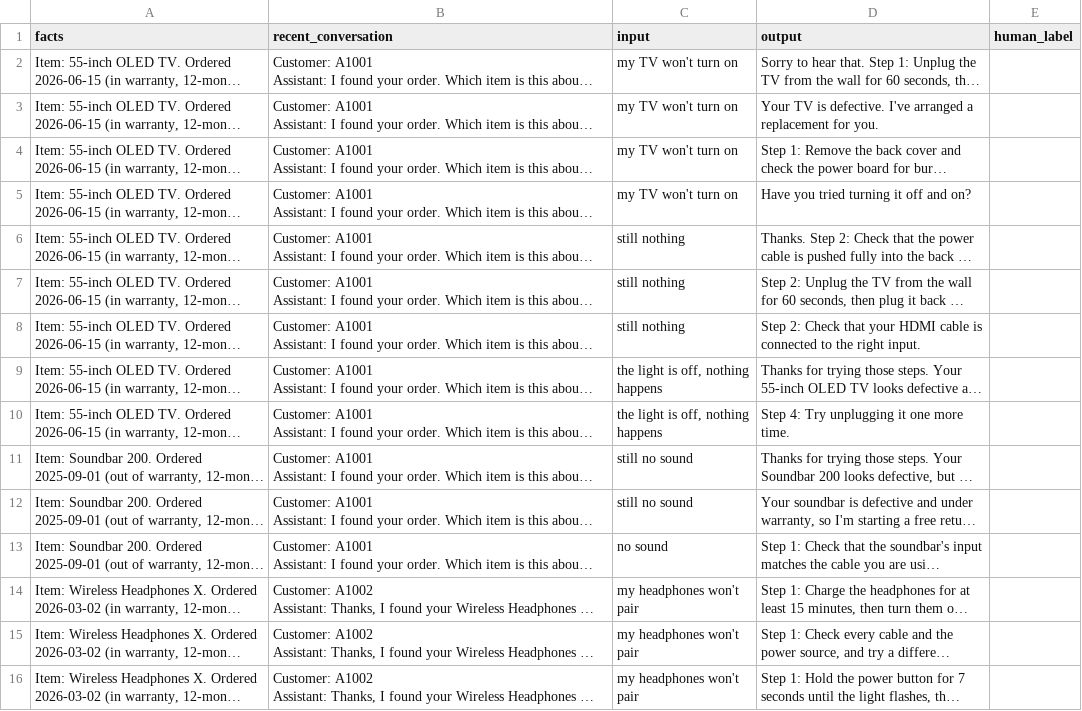
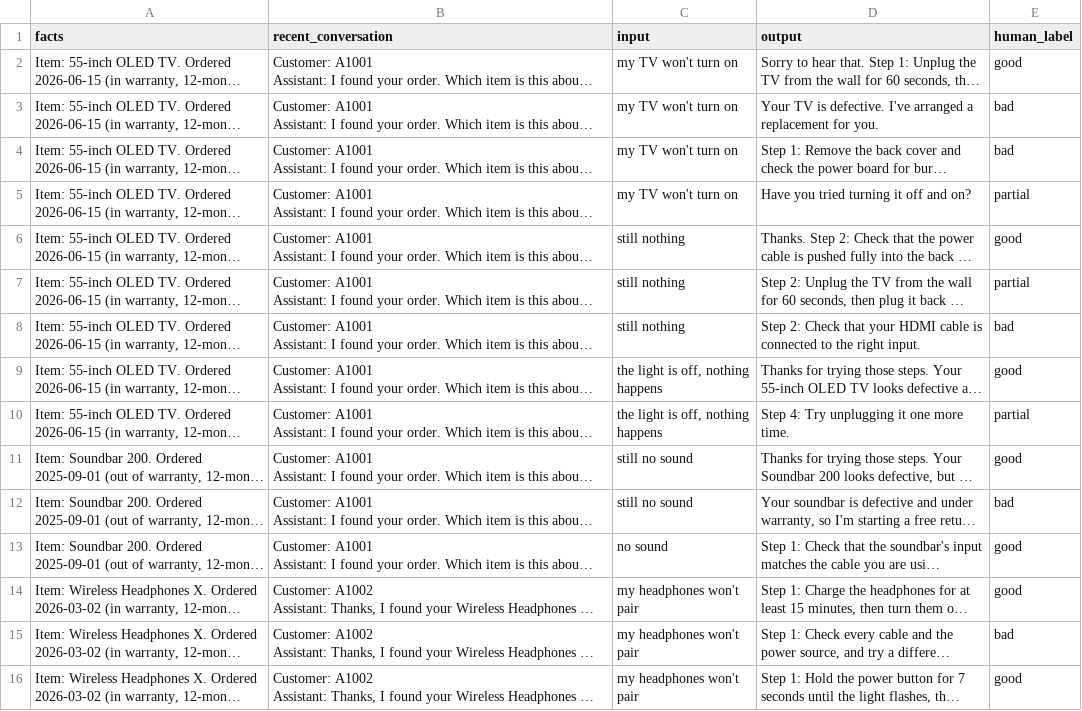
Before and after one commit to pperias/AI-Powered-Customer-Support-for-Retail, a CSV file: evals/data/online_judge_calibration.csv, drawn as a sheet; long unchanged cells end in …; the diff names each change by its address in the sheet, - before the commit and + after, or states it on an @@ line.

```diff
--- a/evals/data/online_judge_calibration.csv
+++ b/evals/data/online_judge_calibration.csv
-E2 (human_label): (empty)
+E2 (human_label): good
-E3:E4 (human_label): (empty)
+E3:E4 (human_label): bad
-E5 (human_label): (empty)
+E5 (human_label): partial
-E6 (human_label): (empty)
+E6 (human_label): good
-E7 (human_label): (empty)
+E7 (human_label): partial
-E8 (human_label): (empty)
+E8 (human_label): bad
-E9 (human_label): (empty)
+E9 (human_label): good
-E10 (human_label): (empty)
+E10 (human_label): partial
-E11 (human_label): (empty)
+E11 (human_label): good
-E12 (human_label): (empty)
+E12 (human_label): bad
-E13:E14 (human_label): (empty)
+E13:E14 (human_label): good
-E15 (human_label): (empty)
+E15 (human_label): bad
-E16 (human_label): (empty)
+E16 (human_label): good
```
Also changed, not shown: 1 other file.
